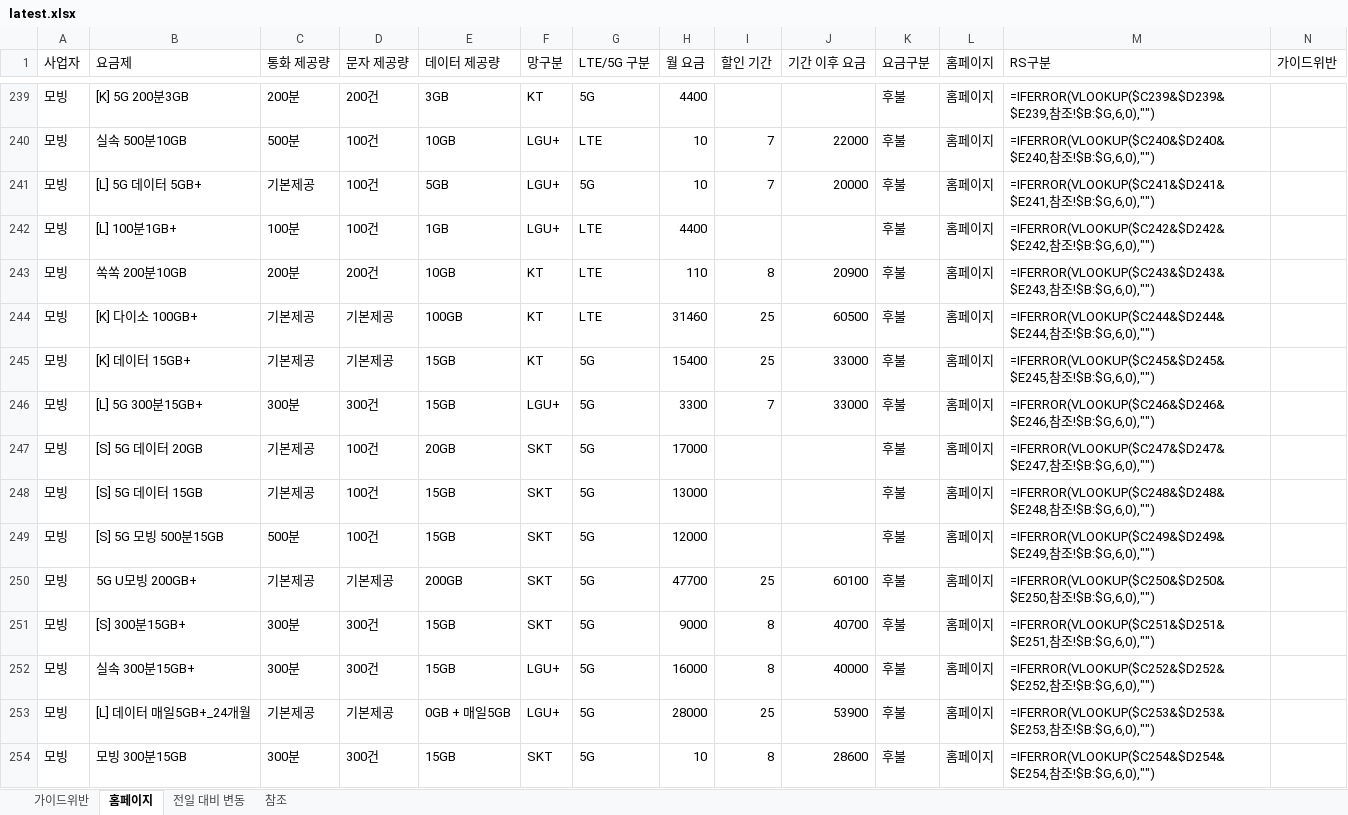
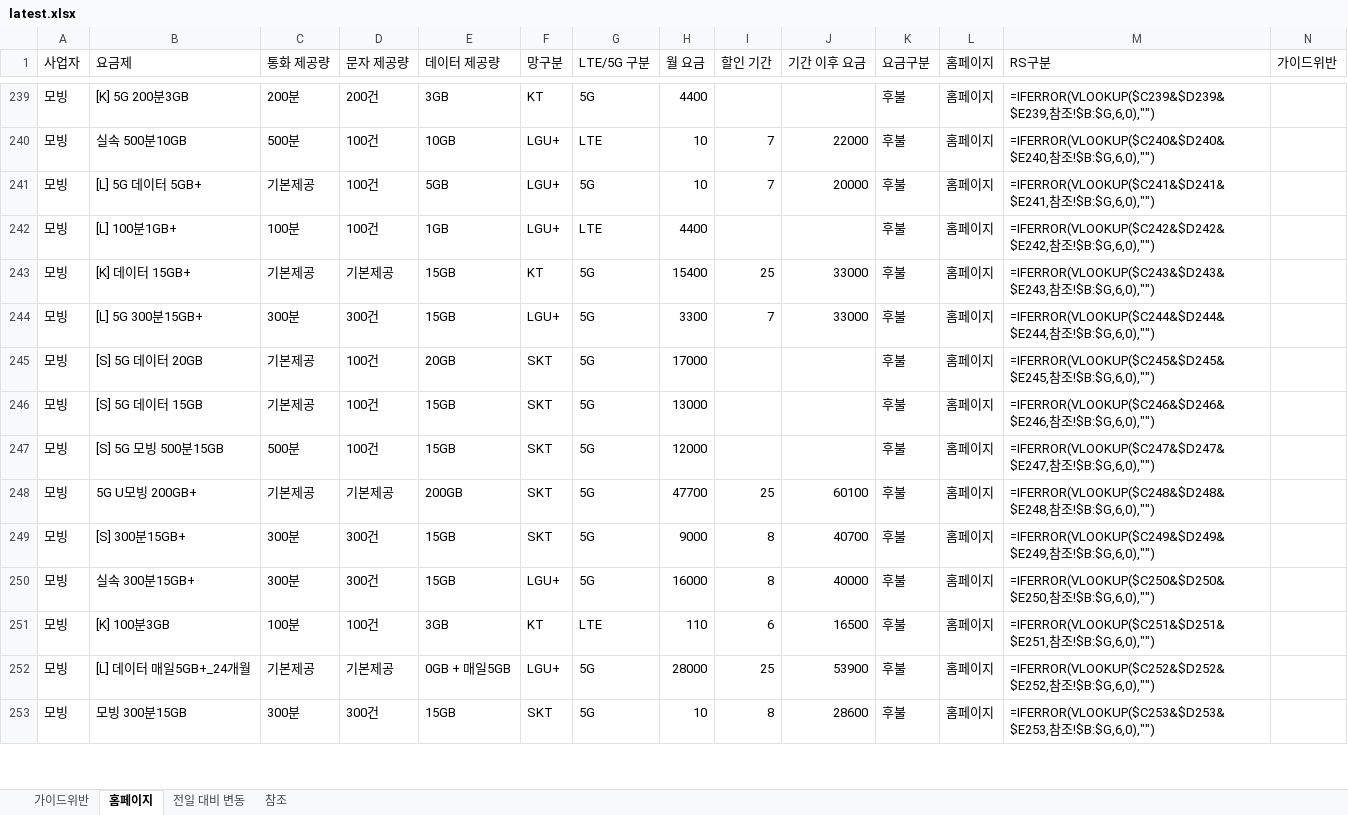
Before and after one commit to kjch444-sketchs/homepage_crawl, an Excel workbook: history/latest.xlsx, sheet 홈페이지, drawn as a sheet; only a part is shown, gaps mark what is left out; values as stored, in another font and other column widths than the file's, no borders; formulas without a stored value are shown as written; removed rows and columns are numbered as before the commit, all else as after; the diff covers the shown part only; the diff names each change by its address in the sheet, - before the commit and + after, or states it on an @@ line.

```diff
--- a/history/latest.xlsx (sheet 홈페이지)
+++ b/history/latest.xlsx (sheet 홈페이지)
-row 243: 모빙 | 쏙쏙 200분10GB | 200분 | 200건 | 10GB | KT | LTE | 110 | 8 | 20900 | 후불 | 홈페이지 | =IFERROR(VLOOKUP($C243&$D243&$E243,참조!$B:$G,6,0),"")
-row 244: 모빙 | [K] 다이소 100GB+ | 기본제공 | 기본제공 | 100GB | KT | LTE | 31460 | 25 | 60500 | 후불 | 홈페이지 | =IFERROR(VLOOKUP($C244&$D244&$E244,참조!$B:$G,6,0),"")
-M243 (RS구분): =IFERROR(VLOOKUP($C245&$D245&$E245,참조…
+M243 (RS구분): =IFERROR(VLOOKUP($C243&$D243&$E243,참조…
-M244 (RS구분): =IFERROR(VLOOKUP($C246&$D246&$E246,참조…
+M244 (RS구분): =IFERROR(VLOOKUP($C244&$D244&$E244,참조…
-M245 (RS구분): =IFERROR(VLOOKUP($C247&$D247&$E247,참조…
+M245 (RS구분): =IFERROR(VLOOKUP($C245&$D245&$E245,참조…
-M246 (RS구분): =IFERROR(VLOOKUP($C248&$D248&$E248,참조…
+M246 (RS구분): =IFERROR(VLOOKUP($C246&$D246&$E246,참조…
-M247 (RS구분): =IFERROR(VLOOKUP($C249&$D249&$E249,참조…
+M247 (RS구분): =IFERROR(VLOOKUP($C247&$D247&$E247,참조…
-M248 (RS구분): =IFERROR(VLOOKUP($C250&$D250&$E250,참조…
+M248 (RS구분): =IFERROR(VLOOKUP($C248&$D248&$E248,참조…
-M249 (RS구분): =IFERROR(VLOOKUP($C251&$D251&$E251,참조…
+M249 (RS구분): =IFERROR(VLOOKUP($C249&$D249&$E249,참조…
-M250 (RS구분): =IFERROR(VLOOKUP($C252&$D252&$E252,참조…
+M250 (RS구분): =IFERROR(VLOOKUP($C250&$D250&$E250,참조…
+row 251: 모빙 | [K] 100분3GB | 100분 | 100건 | 3GB | KT | LTE | 110 | 6 | 16500 | 후불 | 홈페이지 | =IFERROR(VLOOKUP($C251&$D251&$E251,참조!$B:$G,6,0),"")
-M252 (RS구분): =IFERROR(VLOOKUP($C253&$D253&$E253,참조…
+M252 (RS구분): =IFERROR(VLOOKUP($C252&$D252&$E252,참조…
-M253 (RS구분): =IFERROR(VLOOKUP($C254&$D254&$E254,참조…
+M253 (RS구분): =IFERROR(VLOOKUP($C253&$D253&$E253,참조…
```
Also changed, not shown: 13 added rows, 12 removed rows and 107 edited cells elsewhere in this sheet, sheet 전일 대비 변동, 1 other file.
